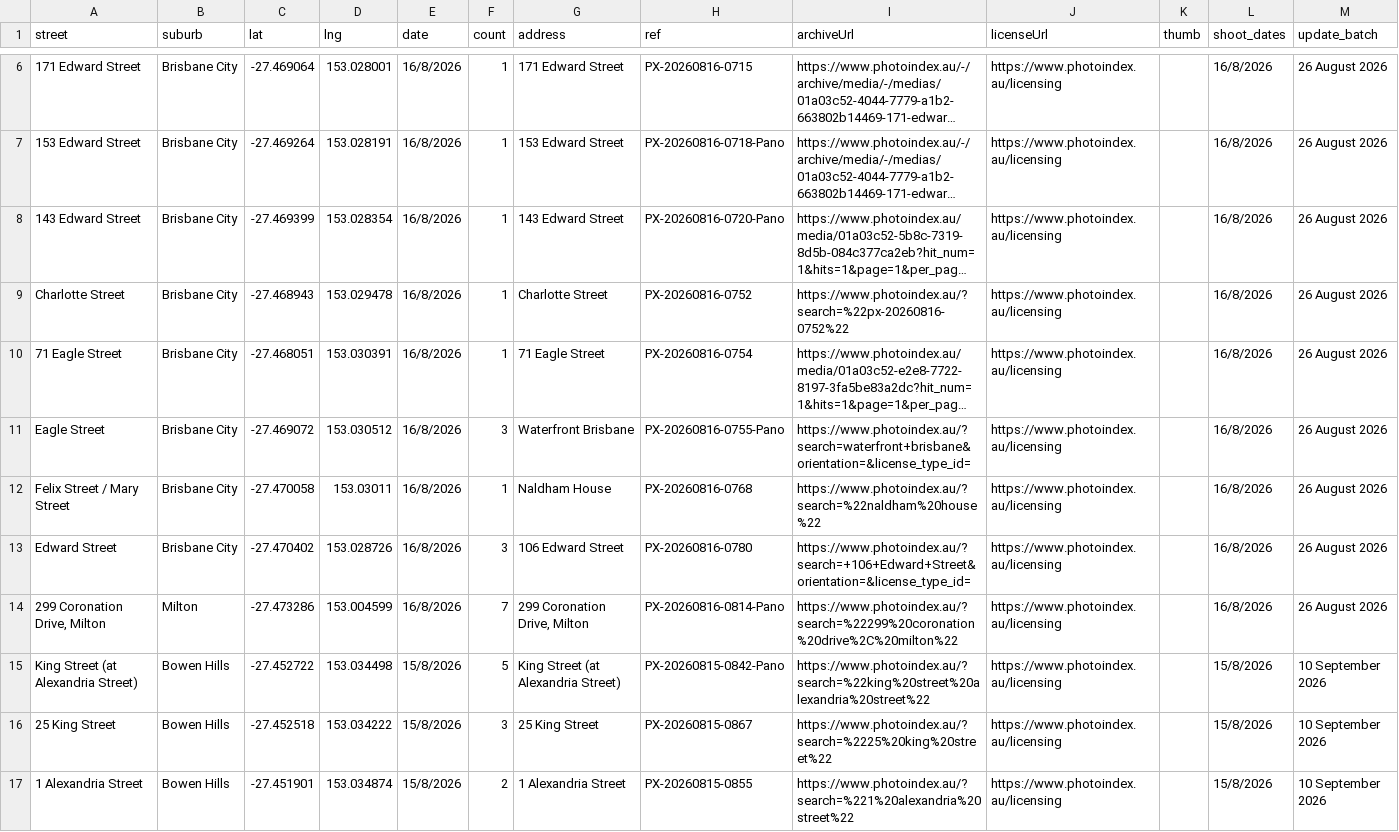
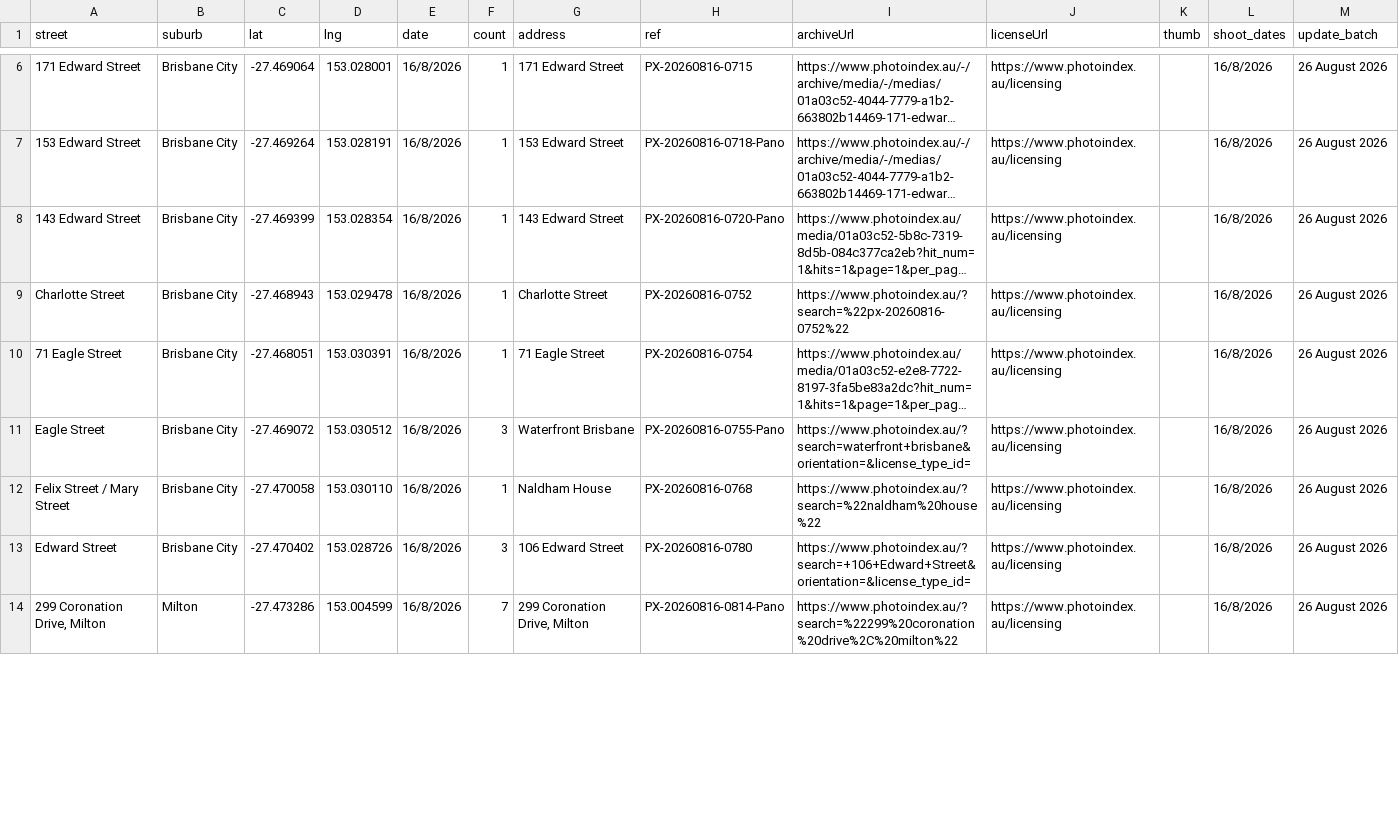
Before and after one commit to sproutssorbets/bne-urban, a CSV file: locations.csv, drawn as a sheet; only a part is shown, gaps mark what is left out; long unchanged cells end in …; rows hold the shown columns only; the diff covers the shown part only; the diff names each change by its address in the sheet, - before the commit and + after, or states it on an @@ line.

Commit message:
Update locations.csv

```diff
--- a/locations.csv
+++ b/locations.csv
-D12 (lng): 153.03011
+D12 (lng): 153.030110
-row 15: King Street (at Alexandria Street) | Bowen Hills | -27.452722 | 153.034498 | 15/8/2026 | 5 | King Street (at Alexandria Street) | PX-20260815-0842-Pano | https://www.photoindex.au/?search=%22king%20street%20alexandria%20street%22 | https://www.photoindex.au/licensing |  | 15/8/2026 | 10 September 2026
-row 16: 25 King Street | Bowen Hills | -27.452518 | 153.034222 | 15/8/2026 | 3 | 25 King Street | PX-20260815-0867 | https://www.photoindex.au/?search=%2225%20king%20street%22 | https://www.photoindex.au/licensing |  | 15/8/2026 | 10 September 2026
-row 17: 1 Alexandria Street | Bowen Hills | -27.451901 | 153.034874 | 15/8/2026 | 2 | 1 Alexandria Street | PX-20260815-0855 | https://www.photoindex.au/?search=%221%20alexandria%20street%22 | https://www.photoindex.au/licensing |  | 15/8/2026 | 10 September 2026
```
Also changed, not shown: 5 removed rows and 24 edited cells elsewhere in this file.
